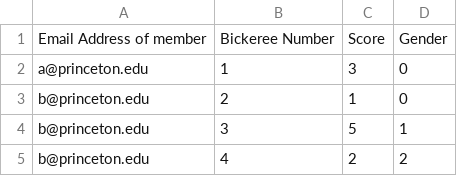
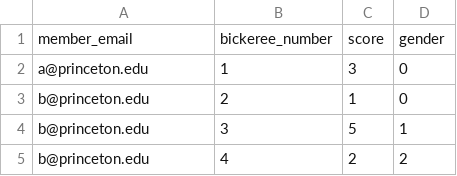
Before and after one commit to kellermaloney/ucc-bicker, a CSV file: mock_bicker_responses.csv, drawn as a sheet; only a part is shown.

Commit message:
Added mock files for bickerees and members

```diff
--- a/mock_bicker_responses.csv
+++ b/mock_bicker_responses.csv
@@ -1,2 +1,2 @@
-Email Address of member,Bickeree Number,Score,Gender
+member_email,bickeree_number,score,gender
 a@princeton.edu,1,3,0
```
